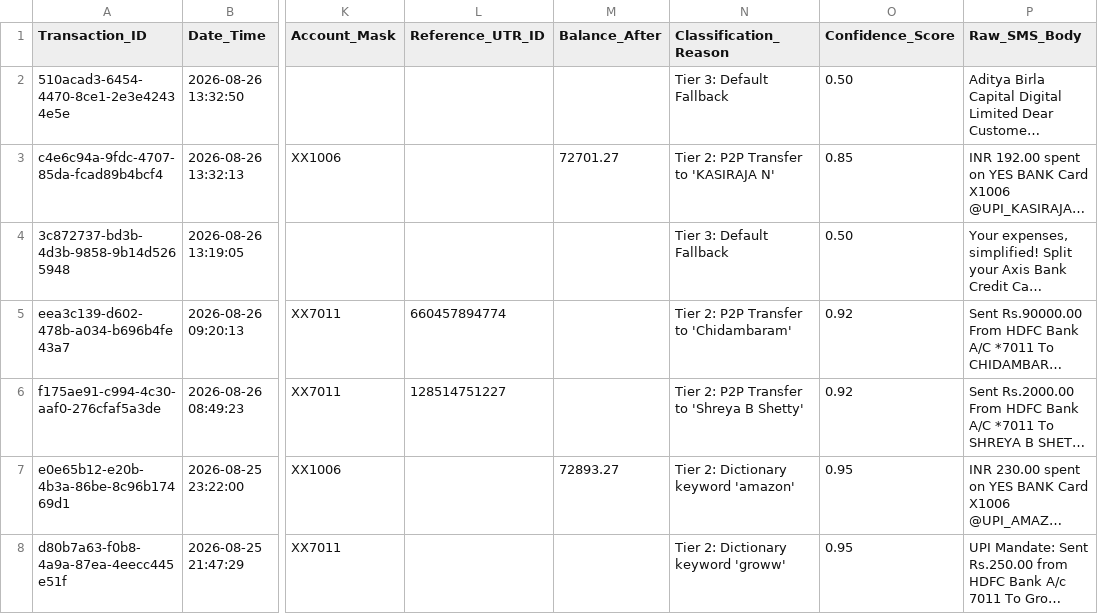
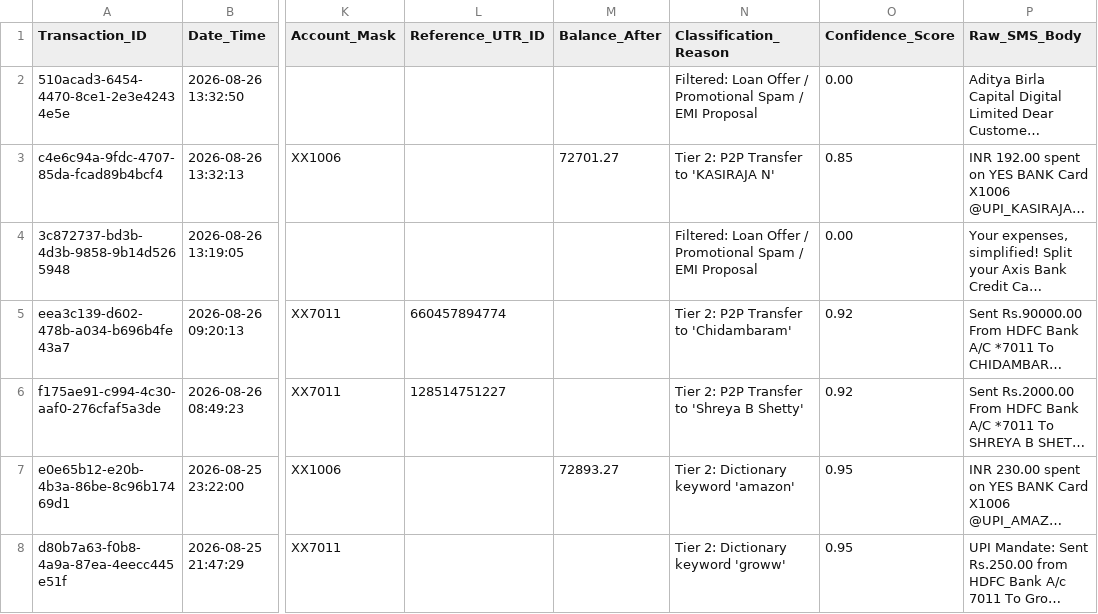
Before and after one commit to KarthikeyanParthiban/liquid-expense-manager, a CSV file: device_sms_classified_export.csv, drawn as a sheet; only a part is shown, gaps mark what is left out; long unchanged cells end in …; the diff names each change by its address in the sheet, - before the commit and + after, or states it on an @@ line.

Commit message:
fix: filter out loan marketing offers, pre-qualified limits, and EMI proposals from transactions

```diff
--- a/device_sms_classified_export.csv
+++ b/device_sms_classified_export.csv
-N2 (Classification_Reason): Tier 3: Default Fallback
+N2 (Classification_Reason): Filtered: Loan Offer / Promotional Spam / EMI Proposal
-O2 (Confidence_Score): 0.50
+O2 (Confidence_Score): 0.00
-N4 (Classification_Reason): Tier 3: Default Fallback
+N4 (Classification_Reason): Filtered: Loan Offer / Promotional Spam / EMI Proposal
-O4 (Confidence_Score): 0.50
+O4 (Confidence_Score): 0.00
```
Also changed, not shown: 3 other files.
